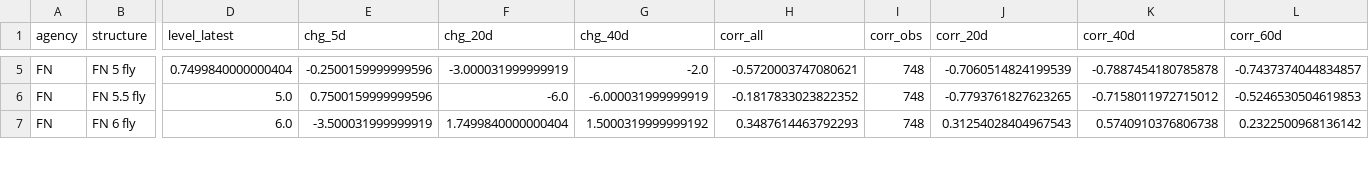
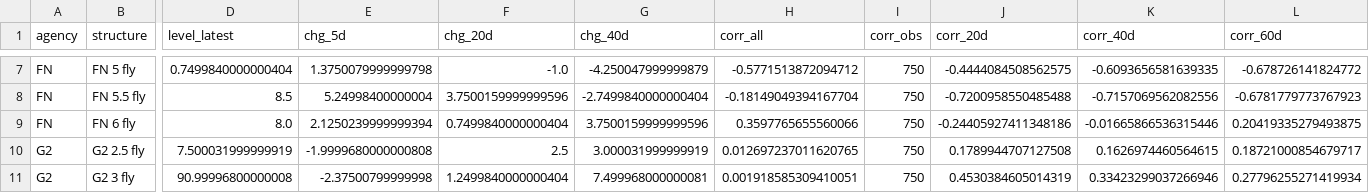
Before and after one commit to tonyDevil5/kimi_helpers, a CSV file: mbs_rv_output/coupon_fly_price_summary.csv, drawn as a sheet; only a part is shown, gaps mark what is left out; addresses are those after the commit; rows hold the shown columns only; the diff covers the shown part only; the diff names each change by its address in the sheet, - before the commit and + after, or states it on an @@ line.

```diff
--- a/mbs_rv_output/coupon_fly_price_summary.csv
+++ b/mbs_rv_output/coupon_fly_price_summary.csv
-E7 (chg_5d): -0.2500159999999596
+E7 (chg_5d): 1.3750079999999798
-F7 (chg_20d): -3.000031999999919
+F7 (chg_20d): -1.0
-G7 (chg_40d): -2.0
+G7 (chg_40d): -4.250047999999879
-H7 (corr_all): -0.5720003747080621
+H7 (corr_all): -0.5771513872094712
-I7:I9 (corr_obs): 748
+I7:I9 (corr_obs): 750
-J7 (corr_20d): -0.7060514824199539
+J7 (corr_20d): -0.4444084508562575
-K7 (corr_40d): -0.7887454180785878
+K7 (corr_40d): -0.6093656581639335
-L7 (corr_60d): -0.7437374044834857
+L7 (corr_60d): -0.678726141824772
-D8 (level_latest): 5.0
+D8 (level_latest): 8.5
-E8 (chg_5d): 0.7500159999999596
+E8 (chg_5d): 5.24998400000004
-F8 (chg_20d): -6.0
+F8 (chg_20d): 3.7500159999999596
-G8 (chg_40d): -6.000031999999919
+G8 (chg_40d): -2.7499840000000404
-H8 (corr_all): -0.1817833023822352
+H8 (corr_all): -0.18149049394167704
-J8 (corr_20d): -0.7793761827623265
+J8 (corr_20d): -0.7200958550485488
-K8 (corr_40d): -0.7158011972715012
+K8 (corr_40d): -0.7157069562082556
-L8 (corr_60d): -0.5246530504619853
+L8 (corr_60d): -0.6781779773767923
-D9 (level_latest): 6.0
+D9 (level_latest): 8.0
-E9 (chg_5d): -3.500031999999919
+E9 (chg_5d): 2.1250239999999394
-F9 (chg_20d): 1.7499840000000404
+F9 (chg_20d): 0.7499840000000404
-G9 (chg_40d): 1.5000319999999192
+G9 (chg_40d): 3.7500159999999596
-H9 (corr_all): 0.3487614463792293
+H9 (corr_all): 0.3597765655560066
-J9 (corr_20d): 0.31254028404967543
+J9 (corr_20d): -0.24405927411348186
-K9 (corr_40d): 0.5740910376806738
+K9 (corr_40d): -0.01665866536315446
-L9 (corr_60d): 0.2322500968136142
+L9 (corr_60d): 0.20419335279493875
+row 10: G2 | G2 2.5 fly | 7.500031999999919 | -1.9999680000000808 | 2.5 | 3.000031999999919 | 0.012697237011620765 | 750 | 0.1789944707127508 | 0.1626974460564615 | 0.18721000854679717
+row 11: G2 | G2 3 fly | 90.99996800000008 | -2.37500799999998 | 1.2499840000000404 | 7.499968000000081 | 0.001918585309410051 | 750 | 0.4530384605014319 | 0.33423299037266946 | 0.27796255271419934
```
Also changed, not shown: 2 added rows and 81 edited cells elsewhere in this file, mbs_rv_output/coupon_perf_ct7_ct10_vs_jpm_summary.csv, mbs_rv_output/coupon_swap_jpm_perf_summary.csv, 46 other files.
